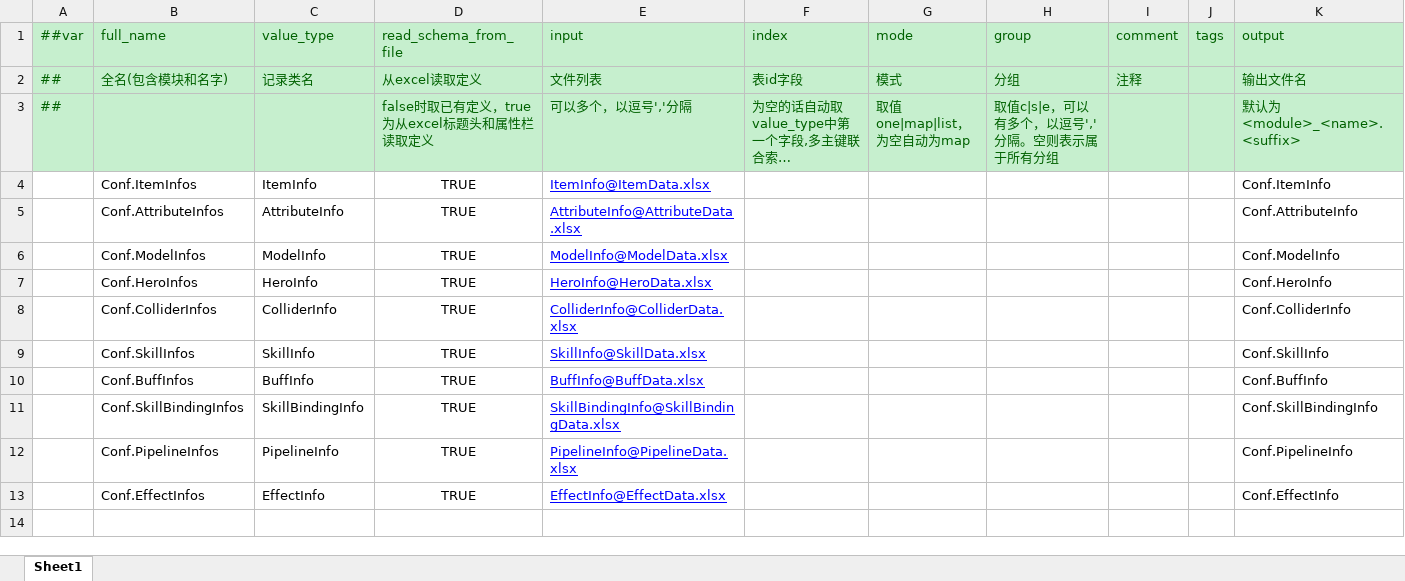
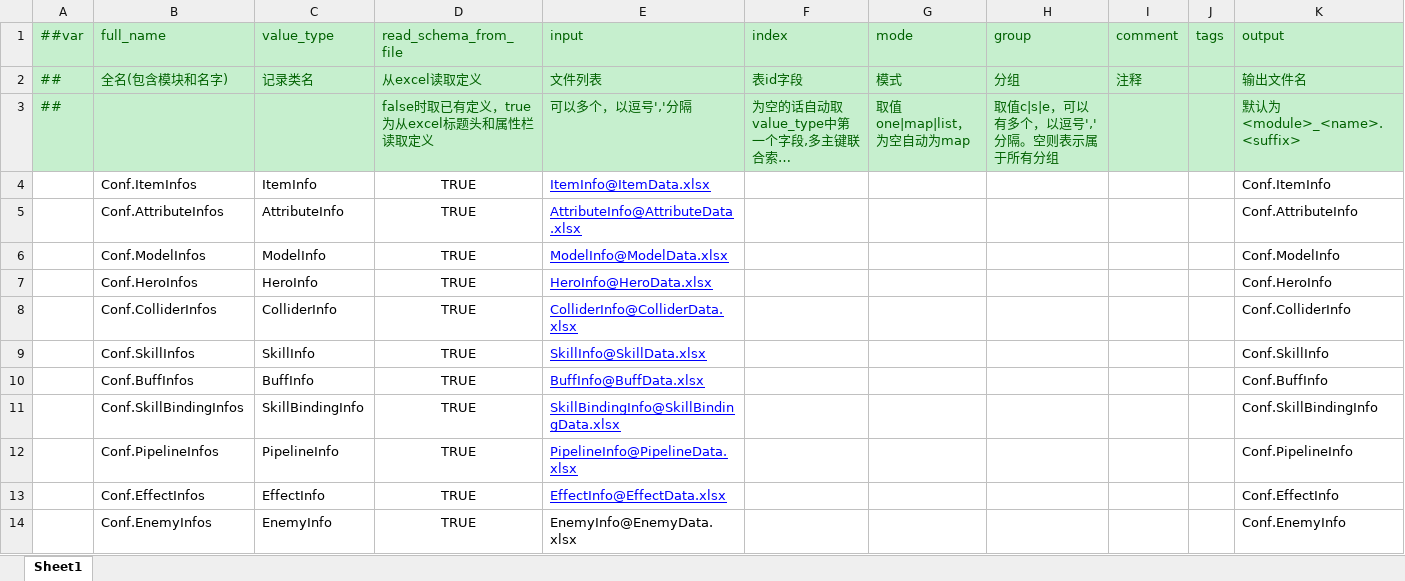
Before and after one commit to wantdabo/goblin, an Excel workbook: Config/Datas/__tables__.xlsx, sheet Sheet1, drawn as a sheet; long unchanged cells end in …; values as stored, in another font and other column widths than the file's, no borders; the diff names each change by its address in the sheet, - before the commit and + after, or states it on an @@ line.

```diff
--- a/Config/Datas/__tables__.xlsx (sheet Sheet1)
+++ b/Config/Datas/__tables__.xlsx (sheet Sheet1)
+row 14:  | Conf.EnemyInfos | EnemyInfo | TRUE | EnemyInfo@EnemyData.xlsx |  |  |  |  |  | Conf.EnemyInfo
```
Also changed, not shown: 22 other files.
